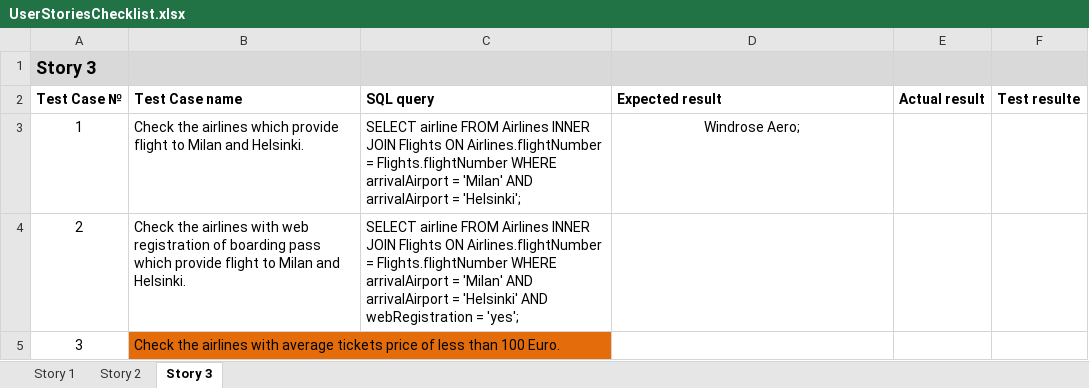
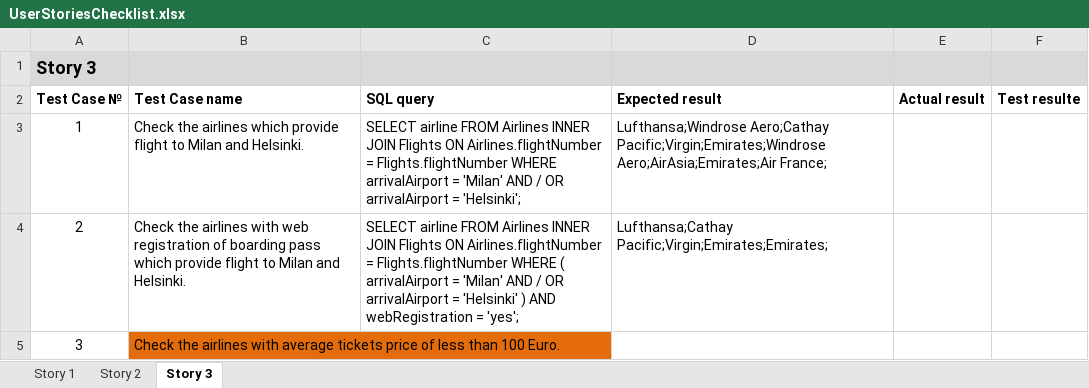
Before and after one commit to Avedon-007/TestGitRepo, an Excel workbook: AndyTEST/Libs/UserStoriesChecklist.xlsx, sheet Story 3, drawn as a sheet; values as stored, in another font and other column widths than the file's, no borders; the diff names each change by its address in the sheet, - before the commit and + after, or states it on an @@ line.

```diff
--- a/AndyTEST/Libs/UserStoriesChecklist.xlsx (sheet Story 3)
+++ b/AndyTEST/Libs/UserStoriesChecklist.xlsx (sheet Story 3)
-C3 (SQL query): …'Milan' AND arrivalAirport =…
+C3 (SQL query): …'Milan' AND / OR arrivalAirport =…
-D3 (Expected result): Windrose Aero;
+D3 (Expected result): Lufthansa;Windrose Aero;Cathay Pacific;Virgin;Emirates;Windrose Aero;AirAsia;Emirates;Air France;
-D3 alignment: center
+D3 alignment: left
-C4 (SQL query): …Flights.flightNumber WHERE arrivalAirport = 'Milan' AND arrivalAirport = 'Helsinki' AND webRegistration…
+C4 (SQL query): …Flights.flightNumber WHERE ( arrivalAirport = 'Milan' AND / OR arrivalAirport = 'Helsinki' ) AND webRegistration…
-D4 (Expected result): (empty)
+D4 (Expected result): Lufthansa;Cathay Pacific;Virgin;Emirates;Emirates;
```
Also changed, not shown: sheet Story 2, sheet Story 1, AndyTEST/Libs/SimpleScenariosChecklist_02.xlsx, 3 other files.
